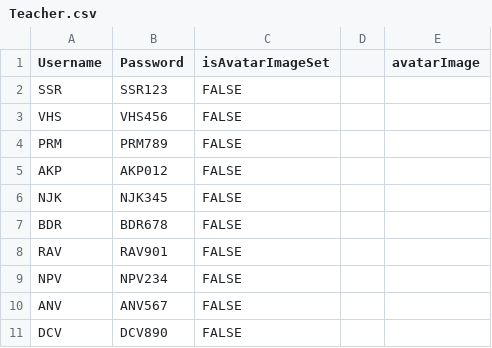
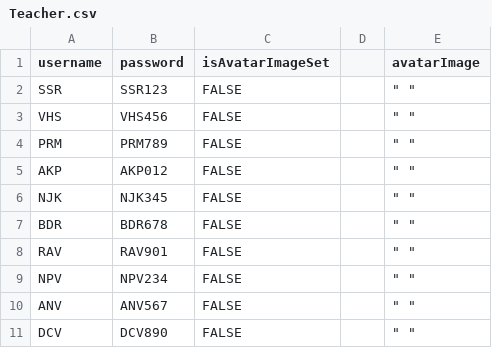
Before and after one commit to ShahHetviIT/SDP_Project, a CSV file: Teacher.csv, drawn as a sheet.

```diff
--- a/Teacher.csv
+++ b/Teacher.csv
@@ -1,11 +1,11 @@
-Username,Password,isAvatarImageSet,,avatarImage
-SSR,SSR123,FALSE,,
-VHS,VHS456,FALSE,,
-PRM,PRM789,FALSE,,
-AKP,AKP012,FALSE,,
-NJK,NJK345,FALSE,,
-BDR,BDR678,FALSE,,
-RAV,RAV901,FALSE,,
-NPV,NPV234,FALSE,,
-ANV,ANV567,FALSE,,
-DCV,DCV890,FALSE,,
+username,password,isAvatarImageSet,,avatarImage
+SSR,SSR123,FALSE,,""" """
+VHS,VHS456,FALSE,,""" """
+PRM,PRM789,FALSE,,""" """
+AKP,AKP012,FALSE,,""" """
+NJK,NJK345,FALSE,,""" """
+BDR,BDR678,FALSE,,""" """
+RAV,RAV901,FALSE,,""" """
+NPV,NPV234,FALSE,,""" """
+ANV,ANV567,FALSE,," "" """
+DCV,DCV890,FALSE,,""" """
```
Also changed, not shown: Student.csv, 1 other file.
